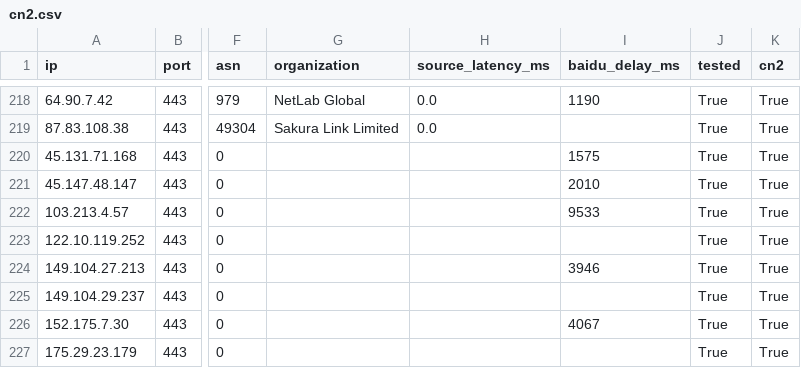
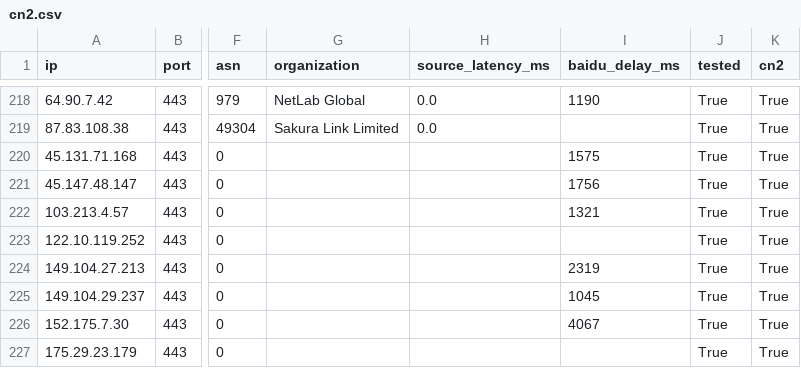
Before and after one commit to zhhshss/aggregator, a CSV file: cn2/cn2.csv, drawn as a sheet; only a part is shown, gaps mark what is left out; the diff covers the shown part only; the diff names each change by its address in the sheet, - before the commit and + after, or states it on an @@ line.

```diff
--- a/cn2/cn2.csv
+++ b/cn2/cn2.csv
-I221 (baidu_delay_ms): 2010
+I221 (baidu_delay_ms): 1756
-I222 (baidu_delay_ms): 9533
+I222 (baidu_delay_ms): 1321
-I224 (baidu_delay_ms): 3946
+I224 (baidu_delay_ms): 2319
-I225 (baidu_delay_ms): (empty)
+I225 (baidu_delay_ms): 1045
```
Also changed, not shown: 1 added row and 58 edited cells elsewhere in this file, cn2/cn2_gt.csv, cn2/progress.csv, 5 other files.
